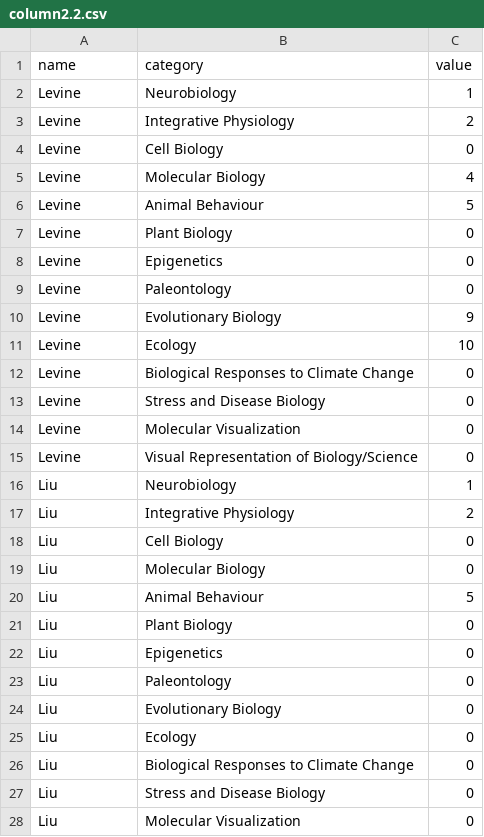
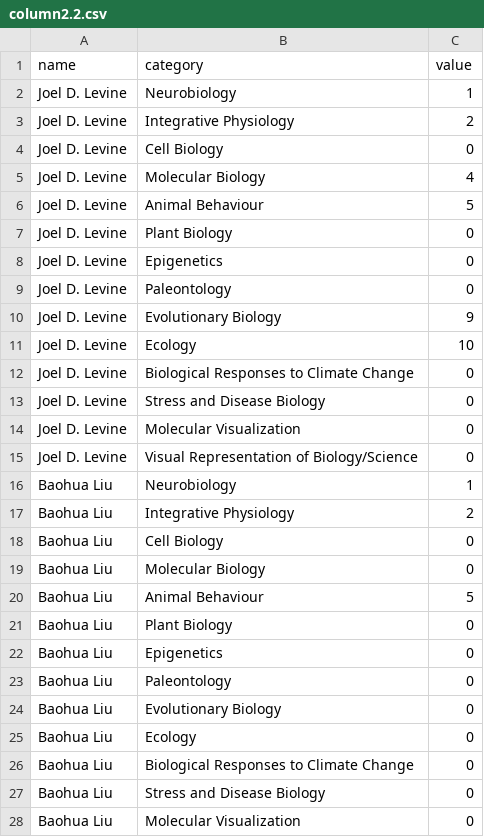
Before and after one commit to jerrbearo/UTMbiology, a CSV file: column2.2.csv, drawn as a sheet; only a part is shown; the diff covers the shown part only.

Commit message:
Update column2.2.csv

```diff
--- a/column2.2.csv
+++ b/column2.2.csv
@@ -1,28 +1,28 @@
 name,category,value
-Levine,Neurobiology,1
-Levine,Integrative Physiology,2
-Levine,Cell Biology,0
-Levine,Molecular Biology,4
-Levine,Animal Behaviour,5
-Levine,Plant Biology,0
-Levine,Epigenetics,0
-Levine,Paleontology,0
-Levine,Evolutionary Biology,9
-Levine,Ecology,10
-Levine,Biological Responses to Climate Change,0
-Levine,Stress and Disease Biology,0
-Levine,Molecular Visualization,0
-Levine,Visual Representation of Biology/Science,0
-Liu,Neurobiology,1
-Liu,Integrative Physiology,2
-Liu,Cell Biology,0
-Liu,Molecular Biology,0
-Liu,Animal Behaviour,5
-Liu,Plant Biology,0
-Liu,Epigenetics,0
-Liu,Paleontology,0
-Liu,Evolutionary Biology,0
-Liu,Ecology,0
-Liu,Biological Responses to Climate Change,0
-Liu,Stress and Disease Biology,0
-Liu,Molecular Visualization,0
+Joel D. Levine,Neurobiology,1
+Joel D. Levine,Integrative Physiology,2
+Joel D. Levine,Cell Biology,0
+Joel D. Levine,Molecular Biology,4
+Joel D. Levine,Animal Behaviour,5
+Joel D. Levine,Plant Biology,0
+Joel D. Levine,Epigenetics,0
+Joel D. Levine,Paleontology,0
+Joel D. Levine,Evolutionary Biology,9
+Joel D. Levine,Ecology,10
+Joel D. Levine,Biological Responses to Climate Change,0
+Joel D. Levine,Stress and Disease Biology,0
+Joel D. Levine,Molecular Visualization,0
+Joel D. Levine,Visual Representation of Biology/Science,0
+Baohua Liu,Neurobiology,1
+Baohua Liu,Integrative Physiology,2
+Baohua Liu,Cell Biology,0
+Baohua Liu,Molecular Biology,0
+Baohua Liu,Animal Behaviour,5
+Baohua Liu,Plant Biology,0
+Baohua Liu,Epigenetics,0
+Baohua Liu,Paleontology,0
+Baohua Liu,Evolutionary Biology,0
+Baohua Liu,Ecology,0
+Baohua Liu,Biological Responses to Climate Change,0
+Baohua Liu,Stress and Disease Biology,0
+Baohua Liu,Molecular Visualization,0
```
Also changed, not shown: 141 edited cells elsewhere in this file.
